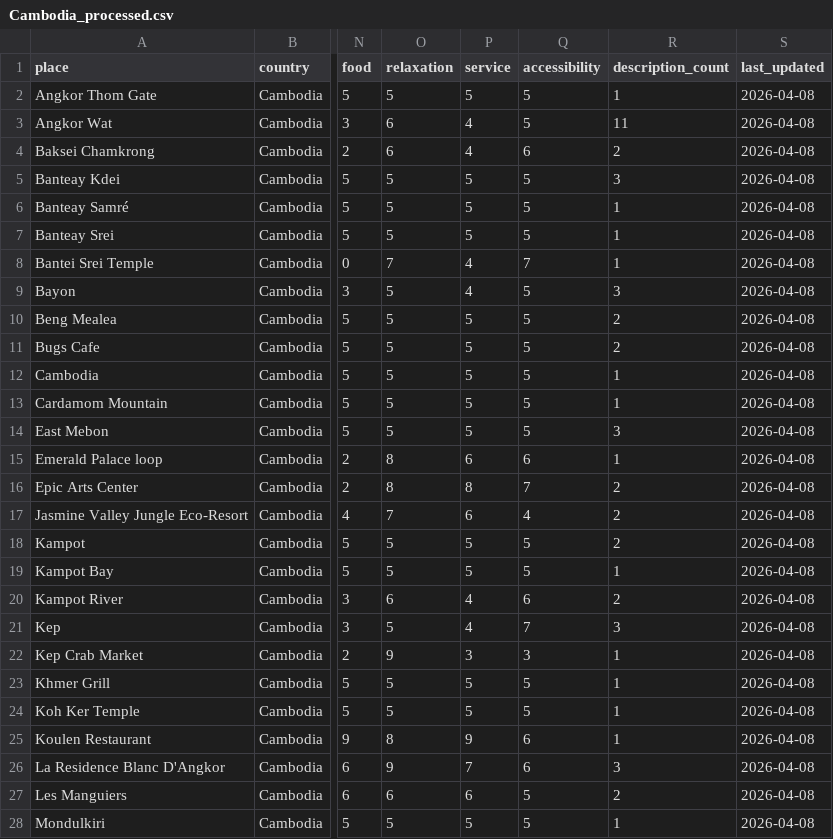
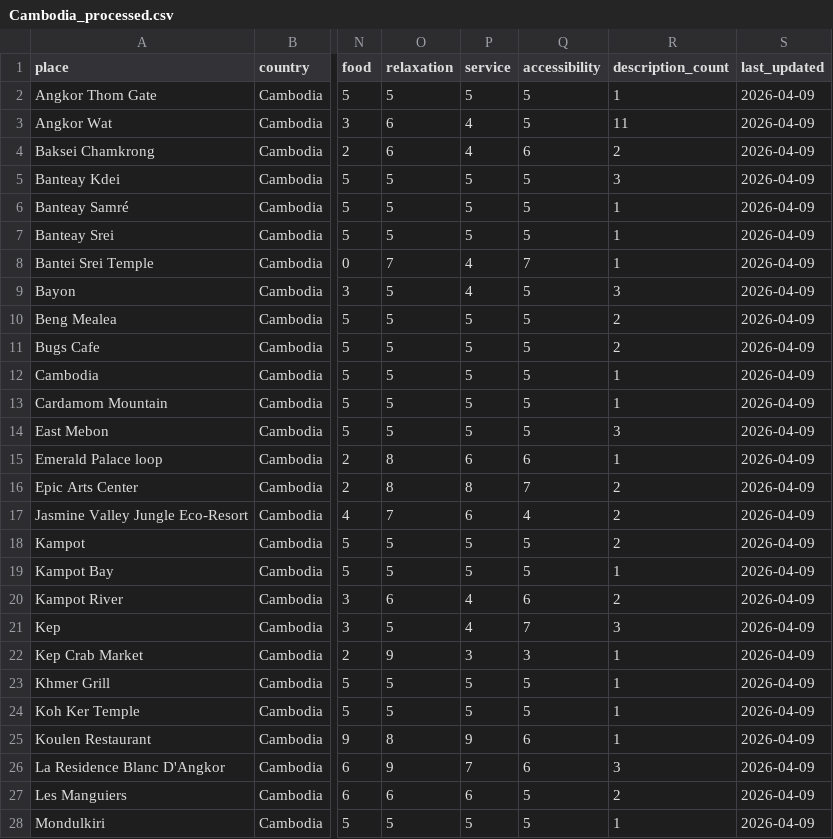
Before and after one commit to noamiman/RouteMaker, a CSV file: app/finalData/Cambodia_processed.csv, drawn as a sheet; only a part is shown, gaps mark what is left out; the diff covers the shown part only; the diff names each change by its address in the sheet, - before the commit and + after, or states it on an @@ line.

```diff
--- a/app/finalData/Cambodia_processed.csv
+++ b/app/finalData/Cambodia_processed.csv
-S2:S28 (last_updated): 2026-04-08
+S2:S28 (last_updated): 2026-04-09
```
Also changed, not shown: 31 edited cells elsewhere in this file, app/finalData/Albania_processed.csv, app/finalData/China_processed.csv, 15 other files.
